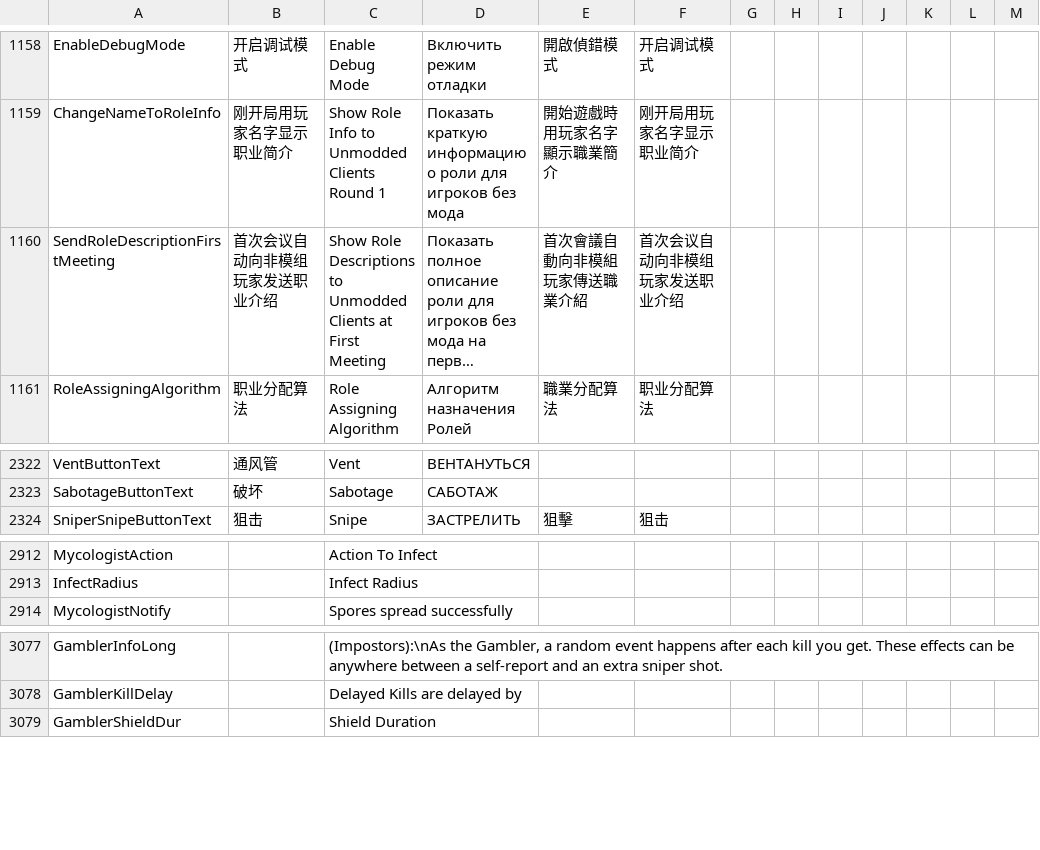
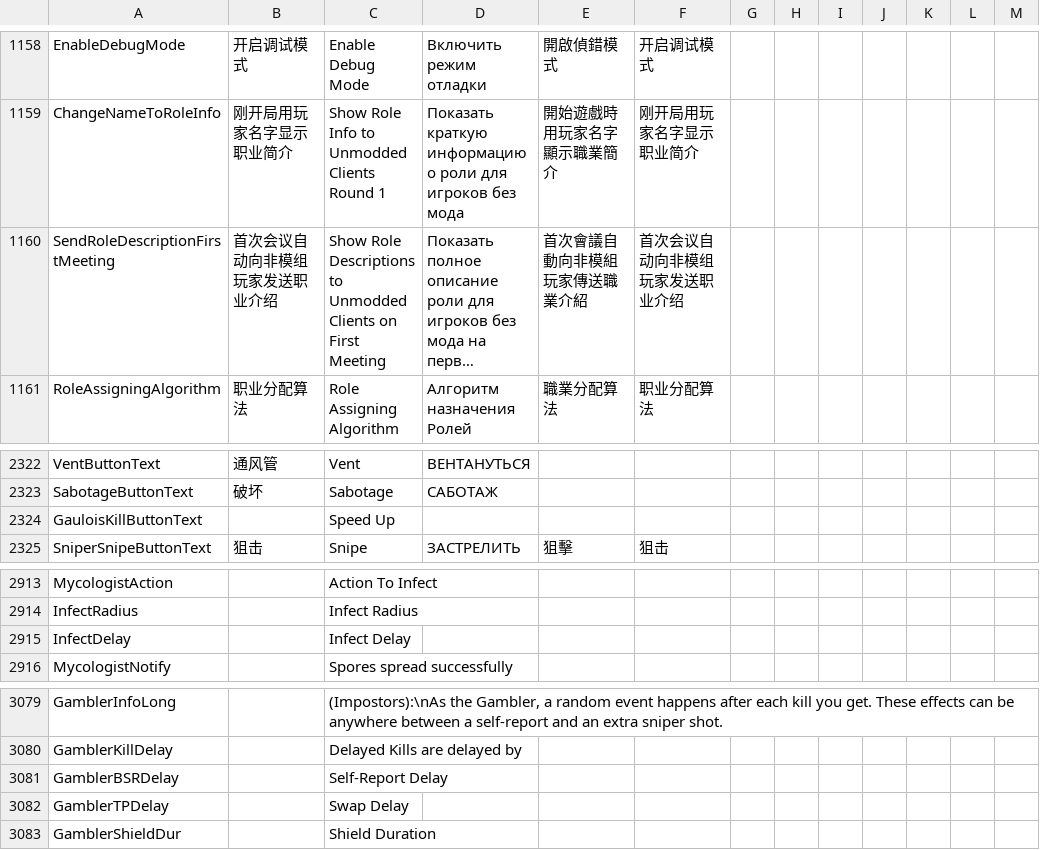
Before and after one commit to Gurge44/EndlessHostRoles, a CSV file: Resources/String.csv, drawn as a sheet; only a part is shown, gaps mark what is left out; long unchanged cells end in …; the diff names each change by its address in the sheet, - before the commit and + after, or states it on an @@ line.

```diff
--- a/Resources/String.csv
+++ b/Resources/String.csv
-C1160: …Unmodded Clients at First Meeting
+C1160: …Unmodded Clients on First Meeting
+row 2324: GauloisKillButtonText |  | Speed Up
+row 2915: InfectDelay |  | Infect Delay
+row 3081: GamblerBSRDelay |  | Self-Report Delay
+row 3082: GamblerTPDelay |  | Swap Delay
```
Also changed, not shown: 20 other files.
